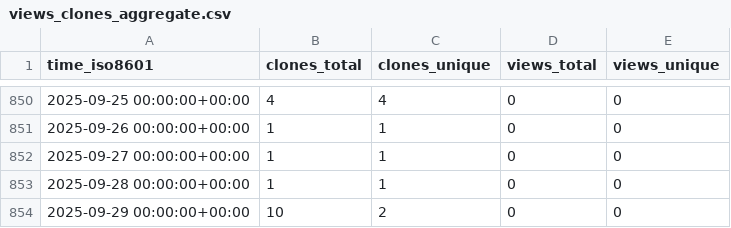
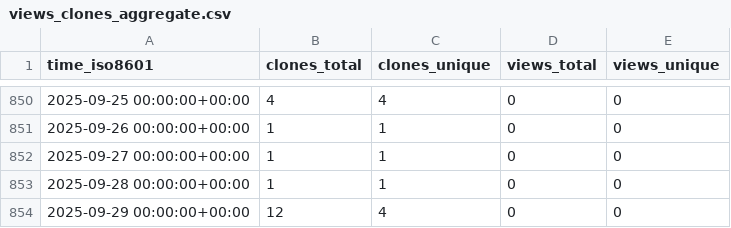
Before and after one commit to yinlinchen/thumbnail_creator, a CSV file: yinlinchen/thumbnail_creator/ghrs-data/views_clones_aggregate.csv, drawn as a sheet; only a part is shown, gaps mark what is left out.

```diff
--- a/yinlinchen/thumbnail_creator/ghrs-data/views_clones_aggregate.csv
+++ b/yinlinchen/thumbnail_creator/ghrs-data/views_clones_aggregate.csv
@@ -853,2 +853,2 @@ time_iso8601,clones_total,clones_unique,views_total,views_unique
 2025-09-28 00:00:00+00:00,1,1,0,0
-2025-09-29 00:00:00+00:00,10,2,0,0
+2025-09-29 00:00:00+00:00,12,4,0,0
```
Also changed, not shown: 1 other file.
